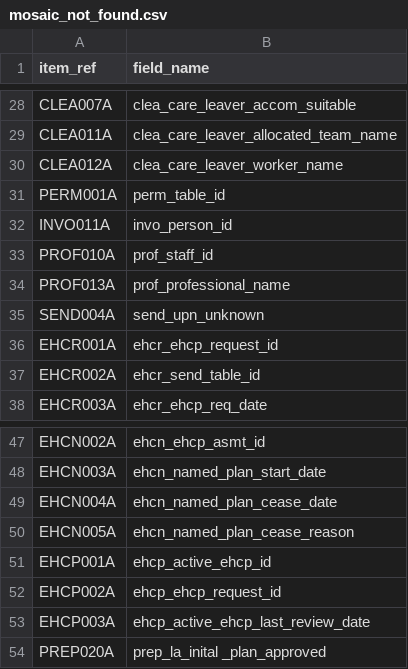
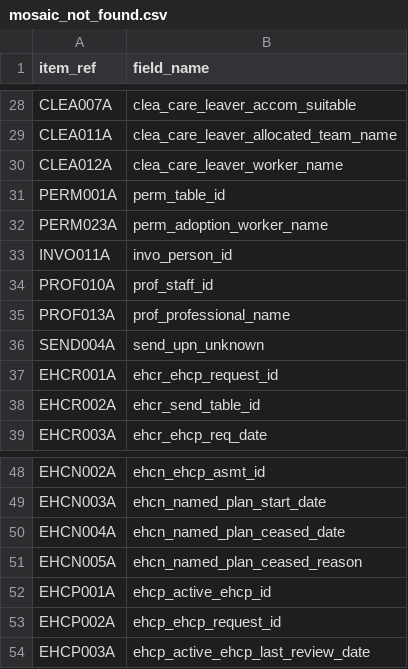
Before and after one commit to data-to-insight/ssd-data-model, a CSV file: tools-ssd_workflow/admin/mosaic_not_found.csv, drawn as a sheet; only a part is shown, gaps mark what is left out.

```diff
--- a/tools-ssd_workflow/admin/mosaic_not_found.csv
+++ b/tools-ssd_workflow/admin/mosaic_not_found.csv
@@ -31,2 +31,3 @@ CLEA012A,clea_care_leaver_worker_name
 PERM001A,perm_table_id
+PERM023A,perm_adoption_worker_name
 INVO011A,invo_person_id
@@ -48,4 +49,4 @@ EHCN002A,ehcn_ehcp_asmt_id
 EHCN003A,ehcn_named_plan_start_date
-EHCN004A,ehcn_named_plan_cease_date
-EHCN005A,ehcn_named_plan_cease_reason
+EHCN004A,ehcn_named_plan_ceased_date
+EHCN005A,ehcn_named_plan_ceased_reason
 EHCP001A,ehcp_active_ehcp_id
@@ -53,2 +54 @@ EHCP002A,ehcp_ehcp_request_id
 EHCP003A,ehcp_active_ehcp_last_review_date
-PREP020A,prep_la_inital _plan_approved
```
Also changed, not shown: docs/admin/data_objects_specification.csv, tools-ssd_workflow/admin/mosaic_extra_variables.csv, 49 other files.
